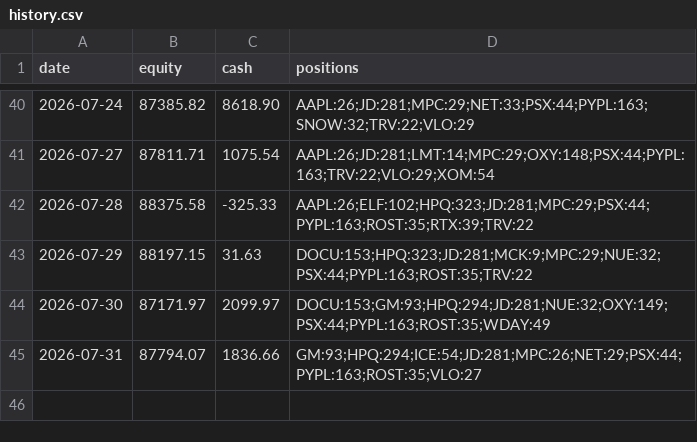
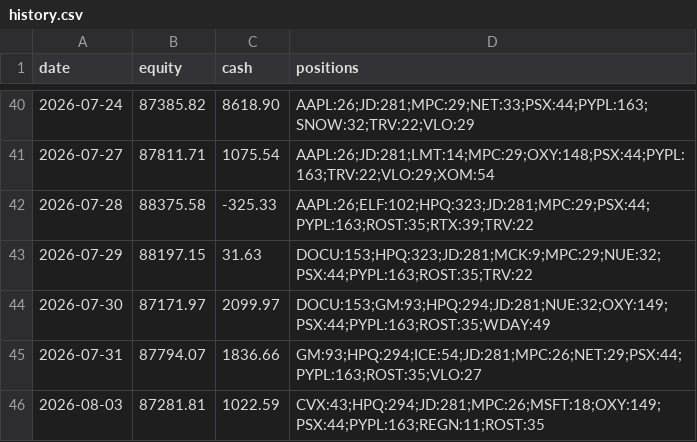
Before and after one commit to imurayuto4-tech/invest-bot, a CSV file: history.csv, drawn as a sheet; only a part is shown, gaps mark what is left out.

Commit message:
log 2026-08-03

```diff
--- a/history.csv
+++ b/history.csv
@@ -45 +45,2 @@ date,equity,cash,positions
 2026-07-31,87794.07,1836.66,GM:93;HPQ:294;ICE:54;JD:281;MPC:26;NET:29;PSX:44;PYPL:163;ROST:35;VLO:27
+2026-08-03,87281.81,1022.59,CVX:43;HPQ:294;JD:281;MPC:26;MSFT:18;OXY:149;PSX:44;PYPL:163;REGN:11;ROST:35
```
